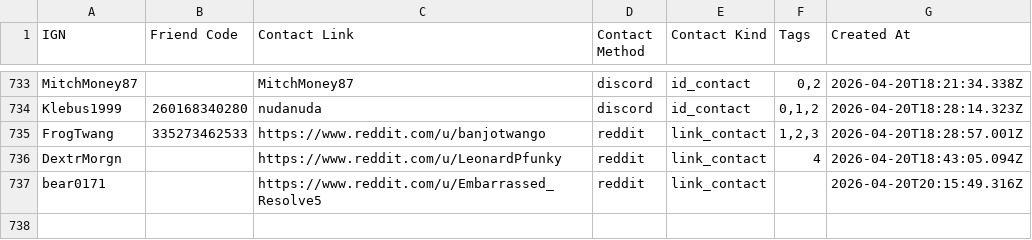
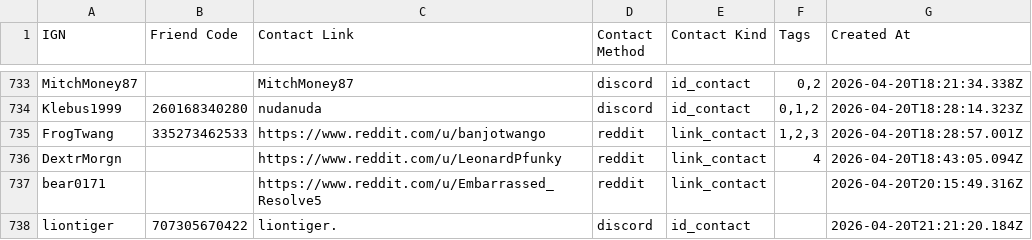
Before and after one commit to 09satishgs/project-bonfire, a CSV file: public/data/fallback-directory.csv, drawn as a sheet; only a part is shown, gaps mark what is left out.

```diff
--- a/public/data/fallback-directory.csv
+++ b/public/data/fallback-directory.csv
@@ -737 +737,2 @@ DextrMorgn,,https://www.reddit.com/u/LeonardPfunky,reddit,link_contact,4,2026-04
 bear0171,,https://www.reddit.com/u/Embarrassed_Resolve5,reddit,link_contact,,2026-04-20T20:15:49.316Z
+liontiger,707305670422,liontiger.,discord,id_contact,,2026-04-20T21:21:20.184Z
```
